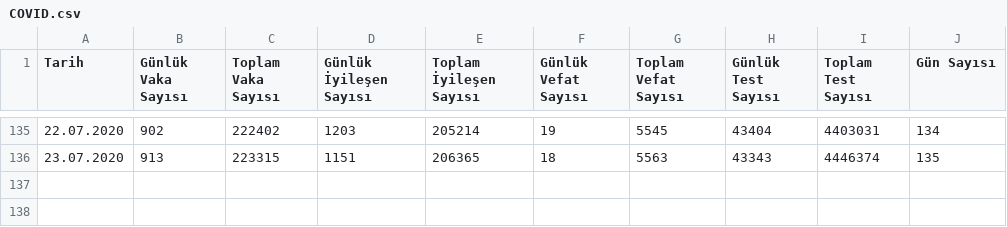
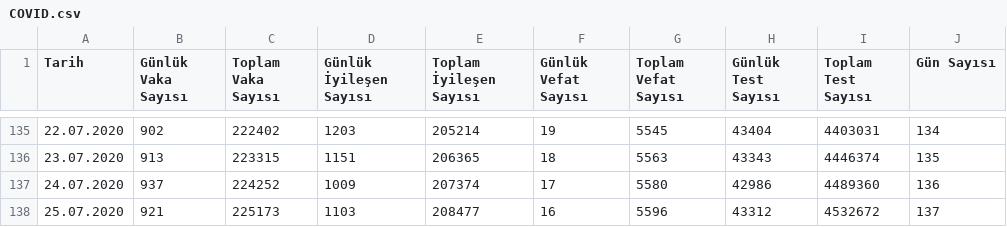
Before and after one commit to uozcan12/uai-covid19-tur, a CSV file: data/COVID.csv, drawn as a sheet; only a part is shown, gaps mark what is left out.

Commit message:
update data

```diff
--- a/data/COVID.csv
+++ b/data/COVID.csv
@@ -136 +136,3 @@ Tarih,Günlük Vaka Sayısı,Toplam Vaka Sayısı,Günlük İyileşen Sayısı,T
 23.07.2020,913,223315,1151,206365,18,5563,43343,4446374,135
+24.07.2020,937,224252,1009,207374,17,5580,42986,4489360,136
+25.07.2020,921,225173,1103,208477,16,5596,43312,4532672,137
```
